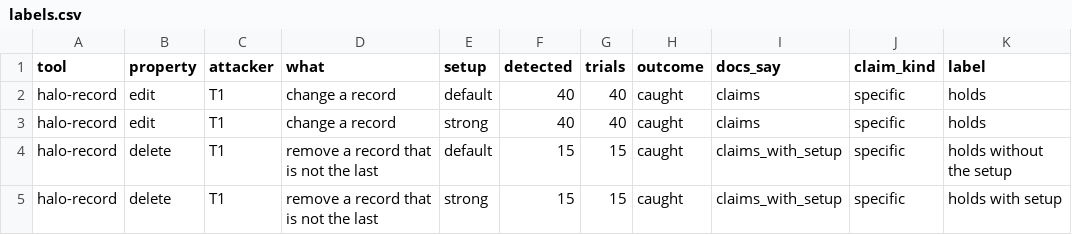
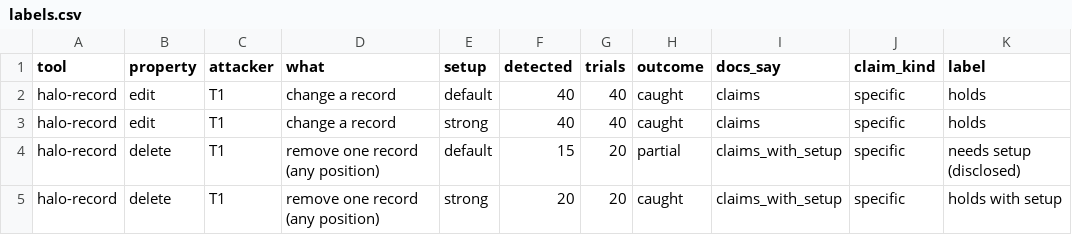
Before and after one commit to 0xNexuz/reseal-agent-logs, a CSV file: results/main/labels.csv, drawn as a sheet; only a part is shown; the diff covers the shown part only; the diff names each change by its address in the sheet, - before the commit and + after, or states it on an @@ line.

Commit message:
Main labels follow the pre-sprint codebook mapping; checkpoint run results; figure; numbers; Appendix C

```diff
--- a/results/main/labels.csv
+++ b/results/main/labels.csv
-D4:D5 (what): remove a record that is not the last
+D4:D5 (what): remove one record (any position)
-G4:G5 (trials): 15
+G4:G5 (trials): 20
-H4 (outcome): caught
+H4 (outcome): partial
-K4 (label): holds without the setup
+K4 (label): needs setup (disclosed)
-F5 (detected): 15
+F5 (detected): 20
```
Also changed, not shown: 55 edited cells elsewhere in this file, results/main/trials.csv, results/robust_n100/trials.csv, 16 other files.
